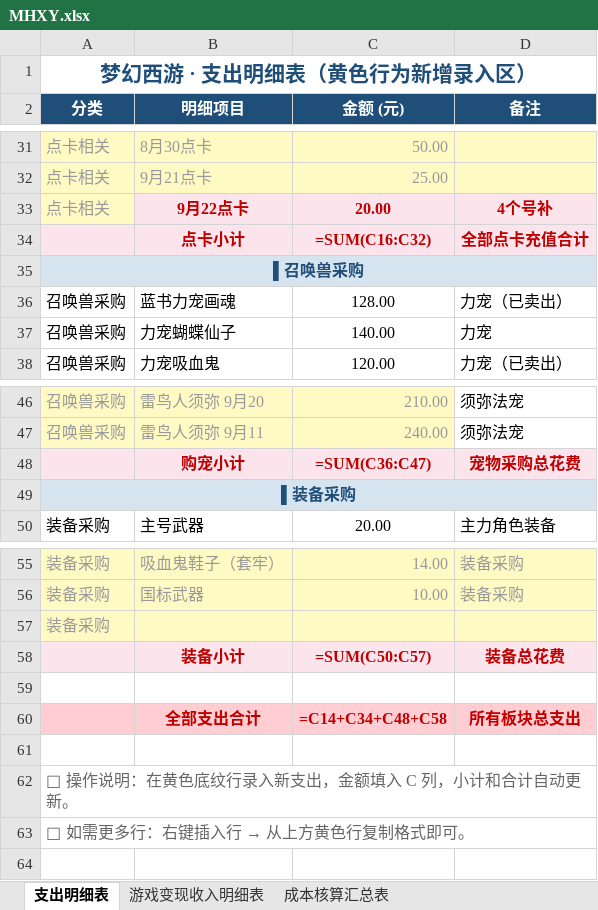
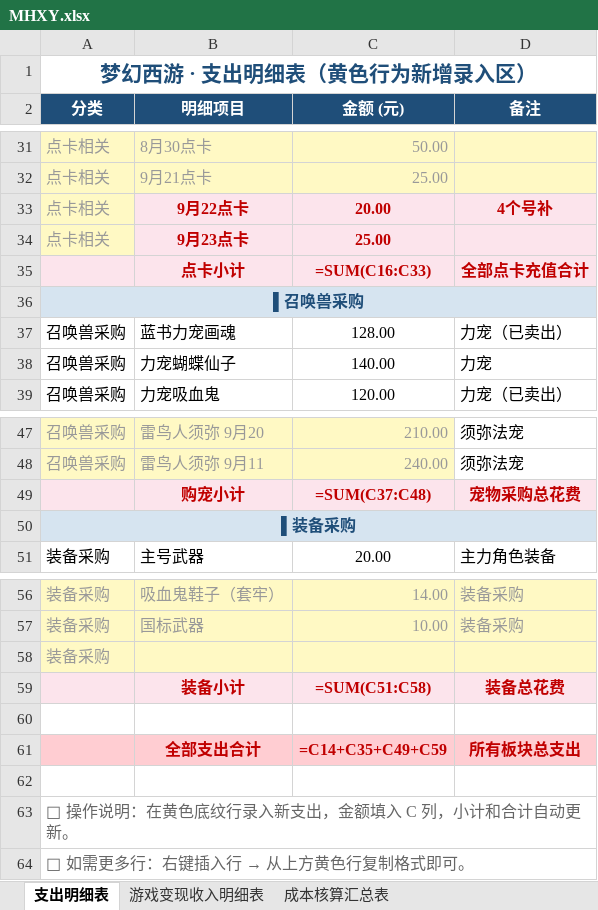
Before and after one commit to chenlong5469-ui/chenlong5469-ui.github.io, an Excel workbook: now/MHXY.xlsx, sheet 支出明细表, drawn as a sheet; only a part is shown, gaps mark what is left out; values as stored, in another font and other column widths than the file's, no borders; formulas without a stored value are shown as written; addresses are those after the commit; the diff names each change by its address in the sheet, - before the commit and + after, or states it on an @@ line.

Commit message:
chore: 更新 now/MHXY.xlsx 记账数据
- 支出: 9月23点卡25
- 收入: 卖古代瑞兽胚子9.5

Co-Authored-By: AtomCode (glm5.3-flash) <noreply@atomgit.com>

```diff
--- a/now/MHXY.xlsx (sheet 支出明细表)
+++ b/now/MHXY.xlsx (sheet 支出明细表)
+row 34: 点卡相关 | 9月23点卡 | 25.00
-C35 (金额 (元)): =SUM(C16:C32)
+C35 (金额 (元)): =SUM(C16:C33)
-C49 (金额 (元)): =SUM(C36:C47)
+C49 (金额 (元)): =SUM(C37:C48)
-C59 (金额 (元)): =SUM(C50:C57)
+C59 (金额 (元)): =SUM(C51:C58)
-C61 (金额 (元)): =C14+C34+C48+C58
+C61 (金额 (元)): =C14+C35+C49+C59
```
Also changed, not shown: sheet 游戏变现收入明细表.
